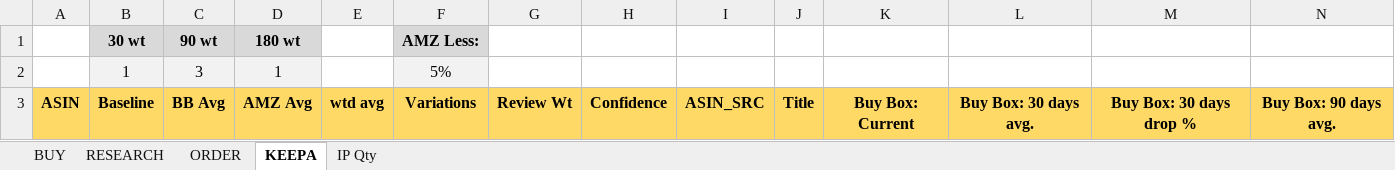
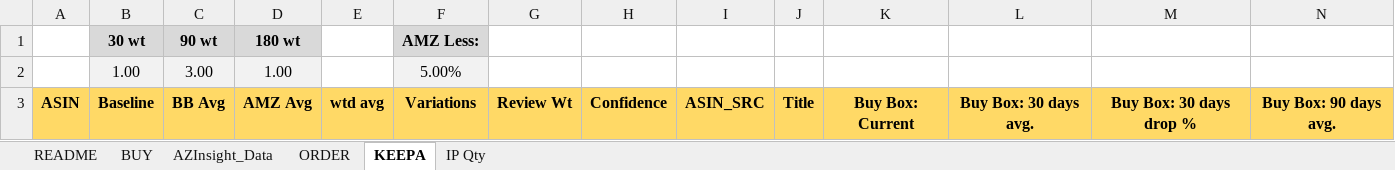
Before and after one commit to johnwesleyquintero/resume, an Excel workbook: public/excel_templates/BUY_RECOMMENDATIONS.xlsx, sheet KEEPA, drawn as a sheet; only a part is shown; values as stored, in another font and other column widths than the file's, no borders; removed rows and columns are numbered as before the commit, all else as after; rows hold the shown columns only; the diff covers the shown part only; the diff names each change by its address in the sheet, - before the commit and + after, or states it on an @@ line.

```diff
--- a/public/excel_templates/BUY_RECOMMENDATIONS.xlsx (sheet KEEPA)
+++ b/public/excel_templates/BUY_RECOMMENDATIONS.xlsx (sheet KEEPA)
-sheet tab: RESEARCH
+sheet tab: README
+sheet tab: AZInsight_Data
-row 2:  | 1 | 3 | 1 |  | 5%
+row 2:  | 1.00 | 3.00 | 1.00 |  | 5.00%
```
Also changed, not shown: other rows of this sheet, sheet BUY, sheet ORDER, sheet IP Qty.
